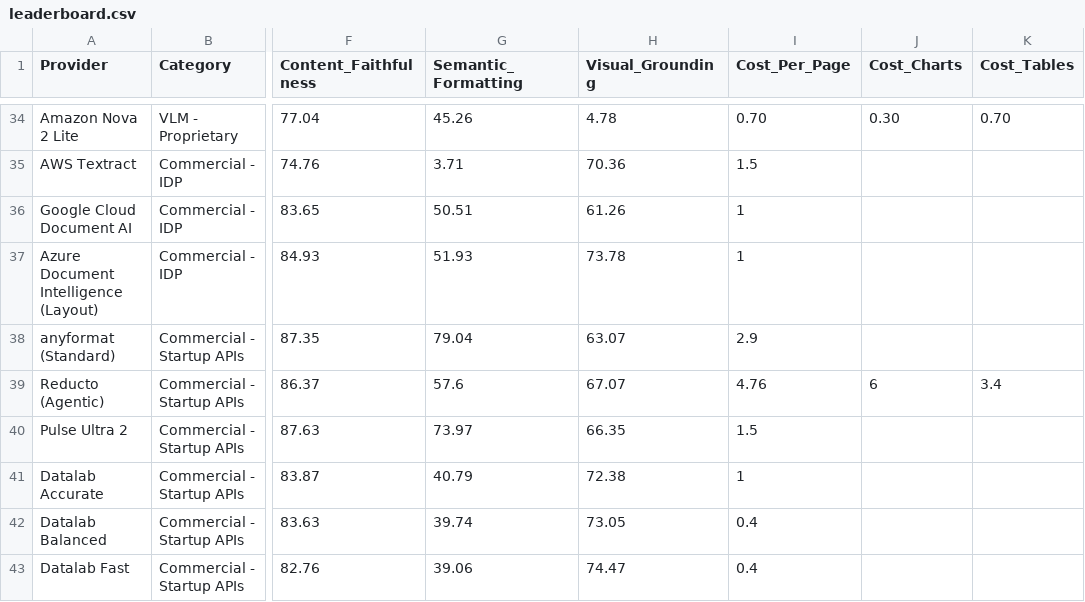
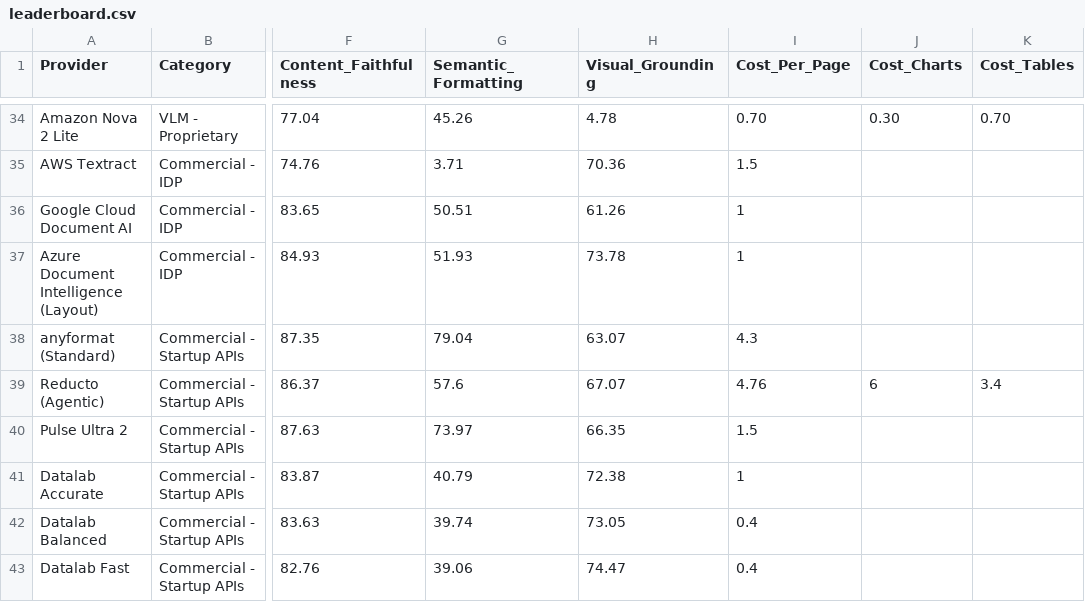
Before and after one commit to ProvidusAI/ParseBench, a CSV file: leaderboard.csv, drawn as a sheet; only a part is shown, gaps mark what is left out; the diff names each change by its address in the sheet, - before the commit and + after, or states it on an @@ line.

Commit message:
Price the row at the pay-as-you-go rate
The leaderboard carries every provider's pay-as-you-go price. One page of standard is 25 credits
at EUR 0.0015: USD 0.0433 at the ECB rate of 2026-09-16, 4.3 in the column's cent unit.

```diff
--- a/leaderboard.csv
+++ b/leaderboard.csv
-I38 (Cost_Per_Page): 2.9
+I38 (Cost_Per_Page): 4.3
```
Also changed, not shown: 1 other file.
